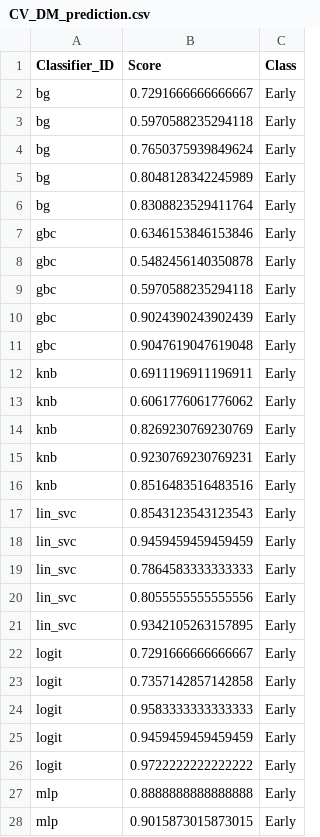
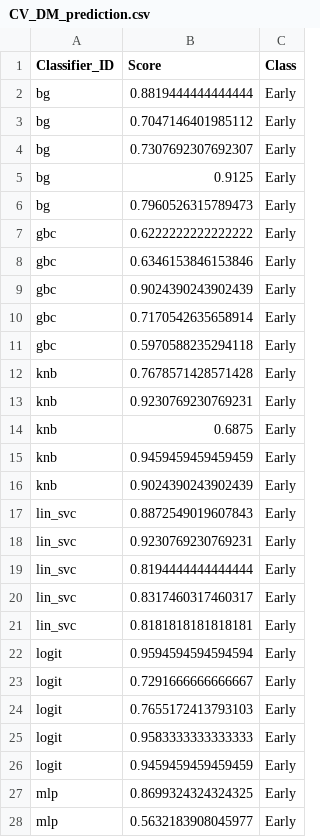
Before and after one commit to aariani/MLBeanBreeding, a CSV file: Phenotype_prediction/CV_DM_prediction.csv, drawn as a sheet; only a part is shown; the diff covers the shown part only.

```diff
--- a/Phenotype_prediction/CV_DM_prediction.csv
+++ b/Phenotype_prediction/CV_DM_prediction.csv
@@ -1,28 +1,28 @@
 Classifier_ID,Score,Class
-bg,0.7291666666666667,Early
-bg,0.5970588235294118,Early
-bg,0.7650375939849624,Early
-bg,0.8048128342245989,Early
-bg,0.8308823529411764,Early
+bg,0.8819444444444444,Early
+bg,0.7047146401985112,Early
+bg,0.7307692307692307,Early
+bg,0.9125,Early
+bg,0.7960526315789473,Early
+gbc,0.6222222222222222,Early
 gbc,0.6346153846153846,Early
-gbc,0.5482456140350878,Early
+gbc,0.9024390243902439,Early
+gbc,0.7170542635658914,Early
 gbc,0.5970588235294118,Early
-gbc,0.9024390243902439,Early
-gbc,0.9047619047619048,Early
-knb,0.6911196911196911,Early
-knb,0.6061776061776062,Early
-knb,0.8269230769230769,Early
+knb,0.7678571428571428,Early
 knb,0.9230769230769231,Early
-knb,0.8516483516483516,Early
-lin_svc,0.8543123543123543,Early
-lin_svc,0.9459459459459459,Early
-lin_svc,0.7864583333333333,Early
-lin_svc,0.8055555555555556,Early
-lin_svc,0.9342105263157895,Early
+knb,0.6875,Early
+knb,0.9459459459459459,Early
+knb,0.9024390243902439,Early
+lin_svc,0.8872549019607843,Early
+lin_svc,0.9230769230769231,Early
+lin_svc,0.8194444444444444,Early
+lin_svc,0.8317460317460317,Early
+lin_svc,0.8181818181818181,Early
+logit,0.9594594594594594,Early
 logit,0.7291666666666667,Early
-logit,0.7357142857142858,Early
+logit,0.7655172413793103,Early
 logit,0.9583333333333333,Early
 logit,0.9459459459459459,Early
-logit,0.9722222222222222,Early
-mlp,0.8888888888888888,Early
-mlp,0.9015873015873015,Early
+mlp,0.8699324324324325,Early
+mlp,0.5632183908045977,Early
```
Also changed, not shown: 4 added rows, 4 removed rows, 23 moved rows and 48 edited cells elsewhere in this file, 4 other files.
